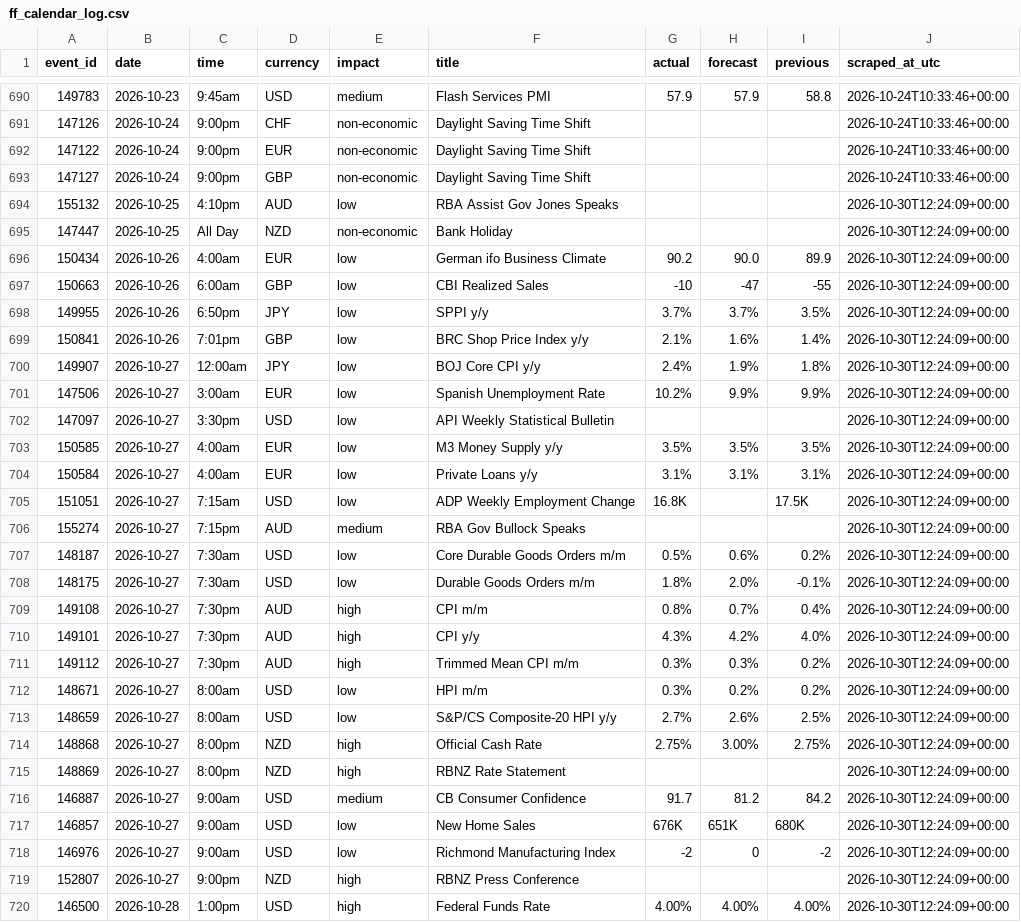
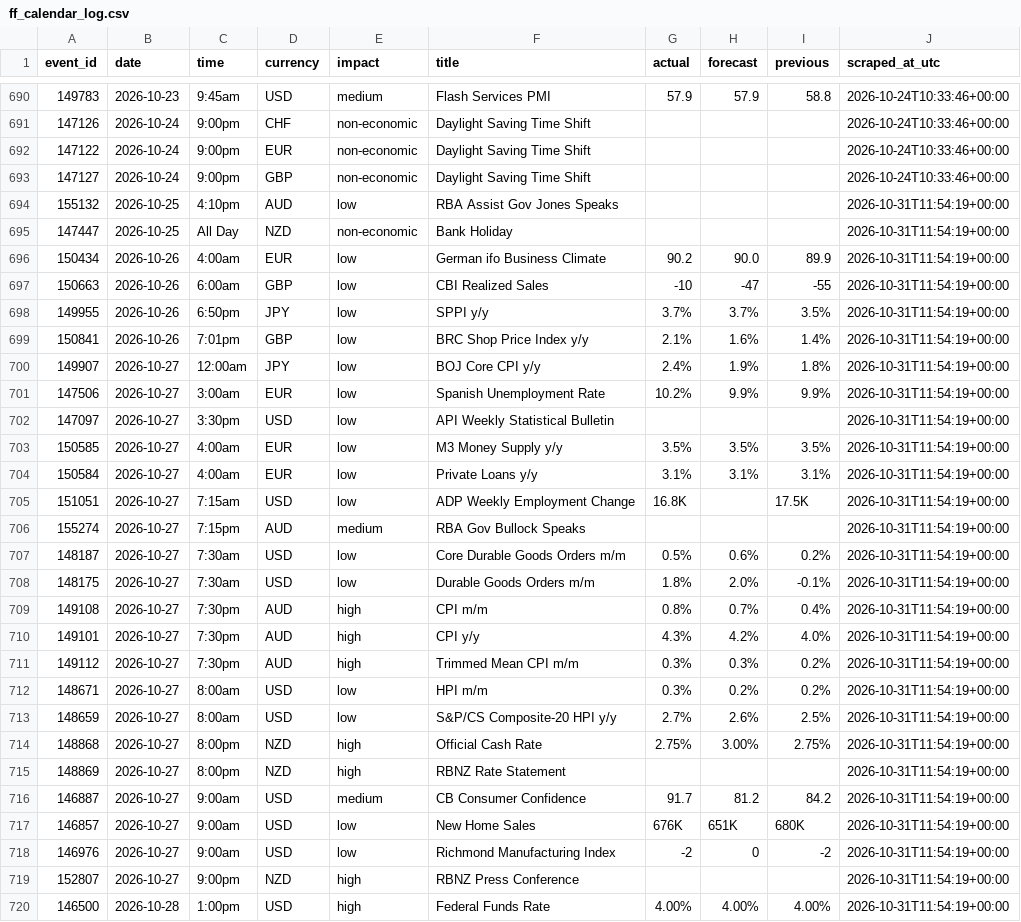
Before and after one commit to wahazzin/quant-trading-ten-strategies-rejected, a CSV file: data/ff_calendar_log.csv, drawn as a sheet; only a part is shown, gaps mark what is left out; the diff covers the shown part only.

```diff
--- a/data/ff_calendar_log.csv
+++ b/data/ff_calendar_log.csv
@@ -693,28 +693,28 @@ event_id,date,time,currency,impact,title,actual,forecast,previous,scraped_at_utc
 147127,2026-10-24,9:00pm,GBP,non-economic,Daylight Saving Time Shift,,,,2026-10-24T10:33:46+00:00
-155132,2026-10-25,4:10pm,AUD,low,RBA Assist Gov Jones Speaks,,,,2026-10-30T12:24:09+00:00
-147447,2026-10-25,All Day,NZD,non-economic,Bank Holiday,,,,2026-10-30T12:24:09+00:00
-150434,2026-10-26,4:00am,EUR,low,German ifo Business Climate,90.2,90.0,89.9,2026-10-30T12:24:09+00:00
-150663,2026-10-26,6:00am,GBP,low,CBI Realized Sales,-10,-47,-55,2026-10-30T12:24:09+00:00
-149955,2026-10-26,6:50pm,JPY,low,SPPI y/y,3.7%,3.7%,3.5%,2026-10-30T12:24:09+00:00
-150841,2026-10-26,7:01pm,GBP,low,BRC Shop Price Index y/y,2.1%,1.6%,1.4%,2026-10-30T12:24:09+00:00
-149907,2026-10-27,12:00am,JPY,low,BOJ Core CPI y/y,2.4%,1.9%,1.8%,2026-10-30T12:24:09+00:00
-147506,2026-10-27,3:00am,EUR,low,Spanish Unemployment Rate,10.2%,9.9%,9.9%,2026-10-30T12:24:09+00:00
-147097,2026-10-27,3:30pm,USD,low,API Weekly Statistical Bulletin,,,,2026-10-30T12:24:09+00:00
-150585,2026-10-27,4:00am,EUR,low,M3 Money Supply y/y,3.5%,3.5%,3.5%,2026-10-30T12:24:09+00:00
-150584,2026-10-27,4:00am,EUR,low,Private Loans y/y,3.1%,3.1%,3.1%,2026-10-30T12:24:09+00:00
-151051,2026-10-27,7:15am,USD,low,ADP Weekly Employment Change,16.8K,,17.5K,2026-10-30T12:24:09+00:00
-155274,2026-10-27,7:15pm,AUD,medium,RBA Gov Bullock Speaks,,,,2026-10-30T12:24:09+00:00
-148187,2026-10-27,7:30am,USD,low,Core Durable Goods Orders m/m,0.5%,0.6%,0.2%,2026-10-30T12:24:09+00:00
-148175,2026-10-27,7:30am,USD,low,Durable Goods Orders m/m,1.8%,2.0%,-0.1%,2026-10-30T12:24:09+00:00
-149108,2026-10-27,7:30pm,AUD,high,CPI m/m,0.8%,0.7%,0.4%,2026-10-30T12:24:09+00:00
-149101,2026-10-27,7:30pm,AUD,high,CPI y/y,4.3%,4.2%,4.0%,2026-10-30T12:24:09+00:00
-149112,2026-10-27,7:30pm,AUD,high,Trimmed Mean CPI m/m,0.3%,0.3%,0.2%,2026-10-30T12:24:09+00:00
-148671,2026-10-27,8:00am,USD,low,HPI m/m,0.3%,0.2%,0.2%,2026-10-30T12:24:09+00:00
-148659,2026-10-27,8:00am,USD,low,S&P/CS Composite-20 HPI y/y,2.7%,2.6%,2.5%,2026-10-30T12:24:09+00:00
-148868,2026-10-27,8:00pm,NZD,high,Official Cash Rate,2.75%,3.00%,2.75%,2026-10-30T12:24:09+00:00
-148869,2026-10-27,8:00pm,NZD,high,RBNZ Rate Statement,,,,2026-10-30T12:24:09+00:00
-146887,2026-10-27,9:00am,USD,medium,CB Consumer Confidence,91.7,81.2,84.2,2026-10-30T12:24:09+00:00
-146857,2026-10-27,9:00am,USD,low,New Home Sales,676K,651K,680K,2026-10-30T12:24:09+00:00
-146976,2026-10-27,9:00am,USD,low,Richmond Manufacturing Index,-2,0,-2,2026-10-30T12:24:09+00:00
-152807,2026-10-27,9:00pm,NZD,high,RBNZ Press Conference,,,,2026-10-30T12:24:09+00:00
-146500,2026-10-28,1:00pm,USD,high,Federal Funds Rate,4.00%,4.00%,4.00%,2026-10-30T12:24:09+00:00
+155132,2026-10-25,4:10pm,AUD,low,RBA Assist Gov Jones Speaks,,,,2026-10-31T11:54:19+00:00
+147447,2026-10-25,All Day,NZD,non-economic,Bank Holiday,,,,2026-10-31T11:54:19+00:00
+150434,2026-10-26,4:00am,EUR,low,German ifo Business Climate,90.2,90.0,89.9,2026-10-31T11:54:19+00:00
+150663,2026-10-26,6:00am,GBP,low,CBI Realized Sales,-10,-47,-55,2026-10-31T11:54:19+00:00
+149955,2026-10-26,6:50pm,JPY,low,SPPI y/y,3.7%,3.7%,3.5%,2026-10-31T11:54:19+00:00
+150841,2026-10-26,7:01pm,GBP,low,BRC Shop Price Index y/y,2.1%,1.6%,1.4%,2026-10-31T11:54:19+00:00
+149907,2026-10-27,12:00am,JPY,low,BOJ Core CPI y/y,2.4%,1.9%,1.8%,2026-10-31T11:54:19+00:00
+147506,2026-10-27,3:00am,EUR,low,Spanish Unemployment Rate,10.2%,9.9%,9.9%,2026-10-31T11:54:19+00:00
+147097,2026-10-27,3:30pm,USD,low,API Weekly Statistical Bulletin,,,,2026-10-31T11:54:19+00:00
+150585,2026-10-27,4:00am,EUR,low,M3 Money Supply y/y,3.5%,3.5%,3.5%,2026-10-31T11:54:19+00:00
+150584,2026-10-27,4:00am,EUR,low,Private Loans y/y,3.1%,3.1%,3.1%,2026-10-31T11:54:19+00:00
+151051,2026-10-27,7:15am,USD,low,ADP Weekly Employment Change,16.8K,,17.5K,2026-10-31T11:54:19+00:00
+155274,2026-10-27,7:15pm,AUD,medium,RBA Gov Bullock Speaks,,,,2026-10-31T11:54:19+00:00
+148187,2026-10-27,7:30am,USD,low,Core Durable Goods Orders m/m,0.5%,0.6%,0.2%,2026-10-31T11:54:19+00:00
+148175,2026-10-27,7:30am,USD,low,Durable Goods Orders m/m,1.8%,2.0%,-0.1%,2026-10-31T11:54:19+00:00
+149108,2026-10-27,7:30pm,AUD,high,CPI m/m,0.8%,0.7%,0.4%,2026-10-31T11:54:19+00:00
+149101,2026-10-27,7:30pm,AUD,high,CPI y/y,4.3%,4.2%,4.0%,2026-10-31T11:54:19+00:00
+149112,2026-10-27,7:30pm,AUD,high,Trimmed Mean CPI m/m,0.3%,0.3%,0.2%,2026-10-31T11:54:19+00:00
+148671,2026-10-27,8:00am,USD,low,HPI m/m,0.3%,0.2%,0.2%,2026-10-31T11:54:19+00:00
+148659,2026-10-27,8:00am,USD,low,S&P/CS Composite-20 HPI y/y,2.7%,2.6%,2.5%,2026-10-31T11:54:19+00:00
+148868,2026-10-27,8:00pm,NZD,high,Official Cash Rate,2.75%,3.00%,2.75%,2026-10-31T11:54:19+00:00
+148869,2026-10-27,8:00pm,NZD,high,RBNZ Rate Statement,,,,2026-10-31T11:54:19+00:00
+146887,2026-10-27,9:00am,USD,medium,CB Consumer Confidence,91.7,81.2,84.2,2026-10-31T11:54:19+00:00
+146857,2026-10-27,9:00am,USD,low,New Home Sales,676K,651K,680K,2026-10-31T11:54:19+00:00
+146976,2026-10-27,9:00am,USD,low,Richmond Manufacturing Index,-2,0,-2,2026-10-31T11:54:19+00:00
+152807,2026-10-27,9:00pm,NZD,high,RBNZ Press Conference,,,,2026-10-31T11:54:19+00:00
+146500,2026-10-28,1:00pm,USD,high,Federal Funds Rate,4.00%,4.00%,4.00%,2026-10-31T11:54:19+00:00
```
Also changed, not shown: 1 added row and 76 edited cells elsewhere in this file.
